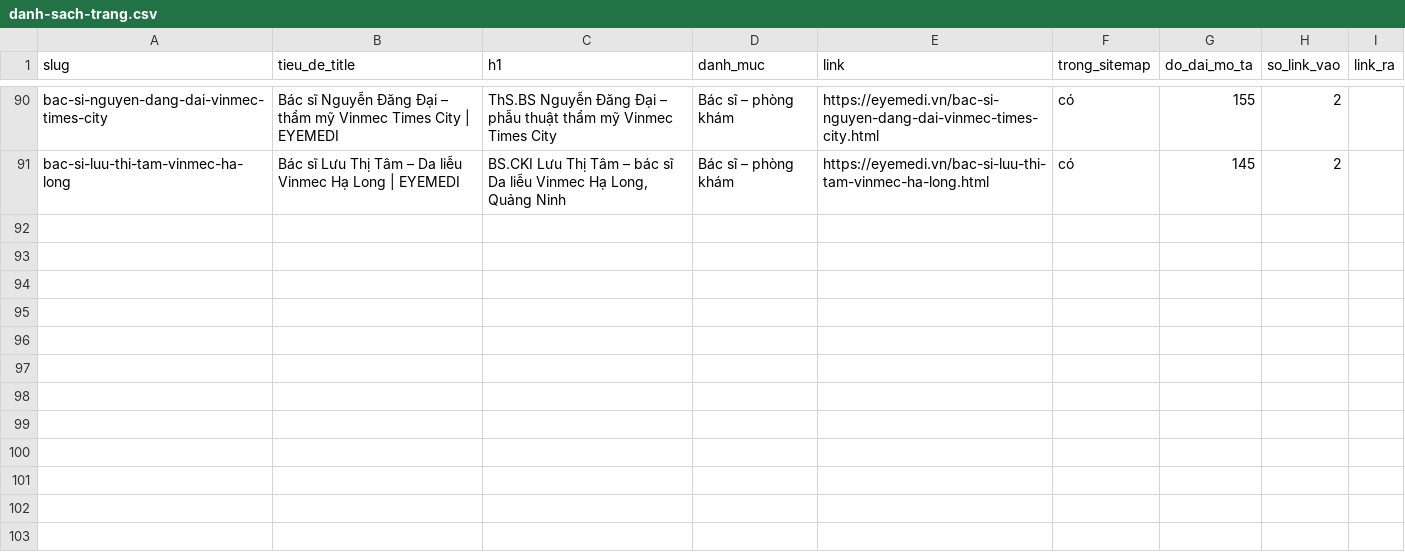
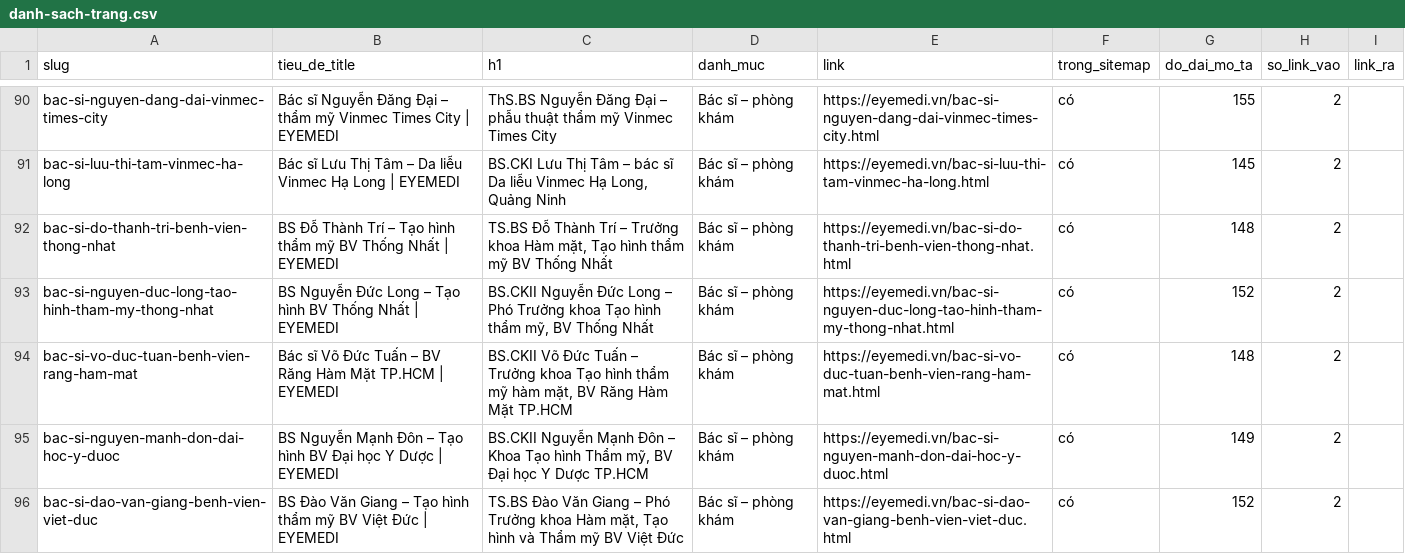
Before and after one commit to eyemedioptic/eyemedi, a CSV file: _cong-cu/du-lieu/danh-sach-trang.csv, drawn as a sheet; only a part is shown, gaps mark what is left out; the diff names each change by its address in the sheet, - before the commit and + after, or states it on an @@ line.

```diff
--- a/_cong-cu/du-lieu/danh-sach-trang.csv
+++ b/_cong-cu/du-lieu/danh-sach-trang.csv
+row 92: bac-si-do-thanh-tri-benh-vien-thong-nhat | BS Đỗ Thành Trí – Tạo hình thẩm mỹ BV Thống Nhất | EYEMEDI | TS.BS Đỗ Thành Trí – Trưởng khoa Hàm mặt, Tạo hình thẩm mỹ BV Thống Nhất | Bác sĩ – phòng khám | https://eyemedi.vn/bac-si-do-thanh-tri-benh-vien-thong-nhat.html | có | 148 | 2
+row 93: bac-si-nguyen-duc-long-tao-hinh-tham-my-thong-nhat | BS Nguyễn Đức Long – Tạo hình BV Thống Nhất | EYEMEDI | BS.CKII Nguyễn Đức Long – Phó Trưởng khoa Tạo hình thẩm mỹ, BV Thống Nhất | Bác sĩ – phòng khám | https://eyemedi.vn/bac-si-nguyen-duc-long-tao-hinh-tham-my-thong-nhat.html | có | 152 | 2
+row 94: bac-si-vo-duc-tuan-benh-vien-rang-ham-mat | Bác sĩ Võ Đức Tuấn – BV Răng Hàm Mặt TP.HCM | EYEMEDI | BS.CKII Võ Đức Tuấn – Trưởng khoa Tạo hình thẩm mỹ hàm mặt, BV Răng Hàm Mặt TP.HCM | Bác sĩ – phòng khám | https://eyemedi.vn/bac-si-vo-duc-tuan-benh-vien-rang-ham-mat.html | có | 148 | 2
+row 95: bac-si-nguyen-manh-don-dai-hoc-y-duoc | BS Nguyễn Mạnh Đôn – Tạo hình BV Đại học Y Dược | EYEMEDI | BS.CKII Nguyễn Mạnh Đôn – Khoa Tạo hình Thẩm mỹ, BV Đại học Y Dược TP.HCM | Bác sĩ – phòng khám | https://eyemedi.vn/bac-si-nguyen-manh-don-dai-hoc-y-duoc.html | có | 149 | 2
+row 96: bac-si-dao-van-giang-benh-vien-viet-duc | BS Đào Văn Giang – Tạo hình thẩm mỹ BV Việt Đức | EYEMEDI | TS.BS Đào Văn Giang – Phó Trưởng khoa Hàm mặt, Tạo hình và Thẩm mỹ BV Việt Đức | Bác sĩ – phòng khám | https://eyemedi.vn/bac-si-dao-van-giang-benh-vien-viet-duc.html | có | 152 | 2
```
Also changed, not shown: _cong-cu/du-lieu/anh-drive-da-dung.csv, _cong-cu/du-lieu/bac-si-da-viet.csv, 57 other files.
